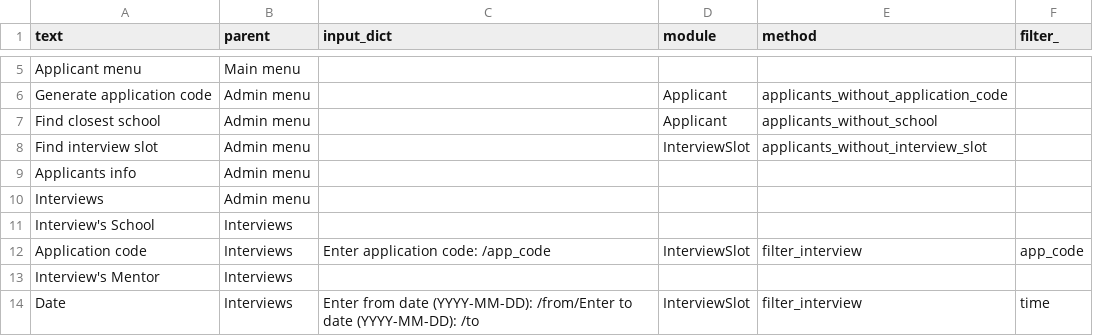
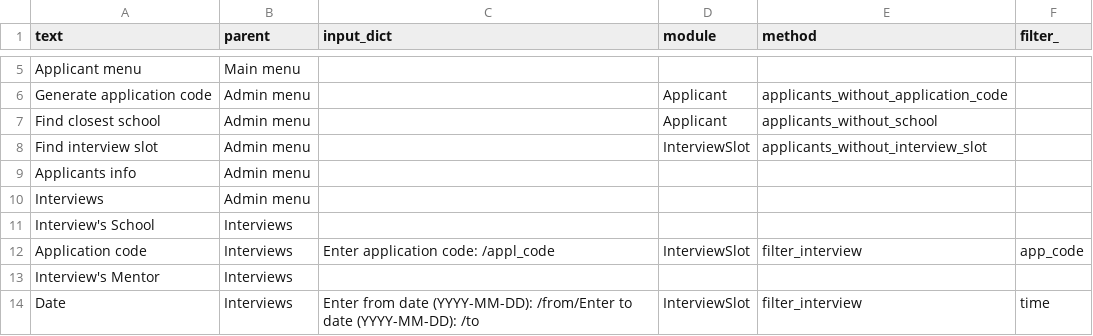
Before and after one commit to CodecoolBP20161/python-school-system-with-orm-l4me-1, a CSV file: menu.csv, drawn as a sheet; only a part is shown, gaps mark what is left out.

Commit message:
implement filter_interview, display_interview_list, collect_data method in InterviewSlot module

```diff
--- a/menu.csv
+++ b/menu.csv
@@ -11,3 +11,3 @@ Interviews,Admin menu,,,,
 Interview's School,Interviews,,,,
-Application code,Interviews,Enter application code: /app_code,InterviewSlot,filter_interview,app_code
+Application code,Interviews,Enter application code: /appl_code,InterviewSlot,filter_interview,app_code
 Interview's Mentor,Interviews,,,,
```
Also changed, not shown: 2 other files.
